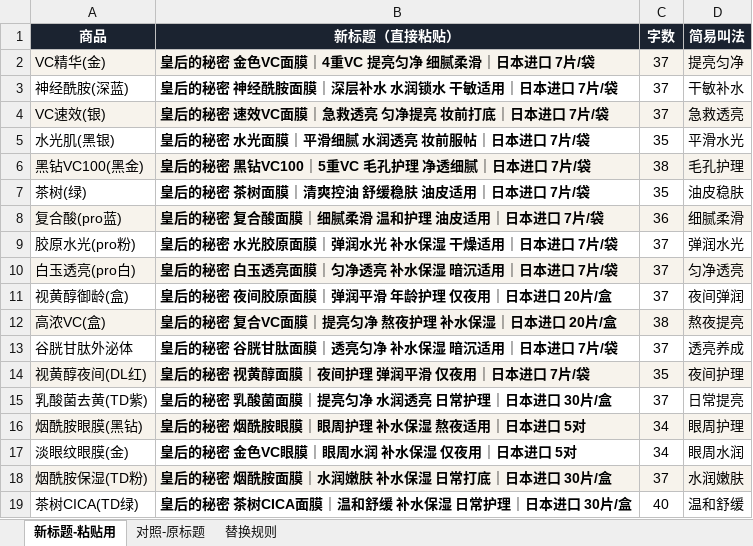
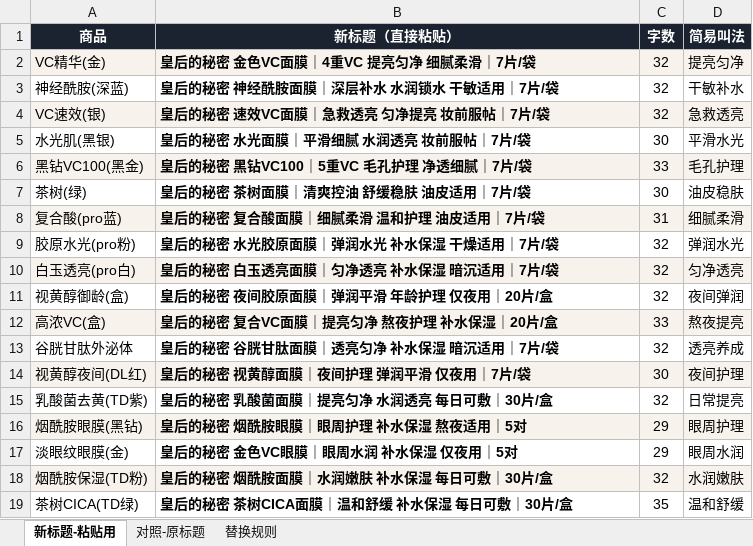
Before and after one commit to caowenwen-boop/-, an Excel workbook: docs/工作/04-营销推广/代运营-Quality1st/Q1小红书链接标题-合规优化.xlsx, sheet 新标题-粘贴用, drawn as a sheet; only a part is shown; values as stored, in another font and other column widths than the file's, no borders; the diff covers the shown part only; the diff names each change by its address in the sheet, - before the commit and + after, or states it on an @@ line.

```diff
--- a/docs/工作/04-营销推广/代运营-Quality1st/Q1小红书链接标题-合规优化.xlsx (sheet 新标题-粘贴用)
+++ b/docs/工作/04-营销推广/代运营-Quality1st/Q1小红书链接标题-合规优化.xlsx (sheet 新标题-粘贴用)
-B2 (新标题（直接粘贴）): 皇后的秘密 金色VC面膜｜4重VC 提亮匀净 细腻柔滑｜日本进口 7片/袋
+B2 (新标题（直接粘贴）): 皇后的秘密 金色VC面膜｜4重VC 提亮匀净 细腻柔滑｜7片/袋
-C2:C4 (字数): 37
+C2:C4 (字数): 32
-B3 (新标题（直接粘贴）): 皇后的秘密 神经酰胺面膜｜深层补水 水润锁水 干敏适用｜日本进口 7片/袋
+B3 (新标题（直接粘贴）): 皇后的秘密 神经酰胺面膜｜深层补水 水润锁水 干敏适用｜7片/袋
-B4 (新标题（直接粘贴）): 皇后的秘密 速效VC面膜｜急救透亮 匀净提亮 妆前打底｜日本进口 7片/袋
+B4 (新标题（直接粘贴）): 皇后的秘密 速效VC面膜｜急救透亮 匀净提亮 妆前服帖｜7片/袋
-B5 (新标题（直接粘贴）): 皇后的秘密 水光面膜｜平滑细腻 水润透亮 妆前服帖｜日本进口 7片/袋
+B5 (新标题（直接粘贴）): 皇后的秘密 水光面膜｜平滑细腻 水润透亮 妆前服帖｜7片/袋
-C5 (字数): 35
+C5 (字数): 30
-B6 (新标题（直接粘贴）): 皇后的秘密 黑钻VC100｜5重VC 毛孔护理 净透细腻｜日本进口 7片/袋
+B6 (新标题（直接粘贴）): 皇后的秘密 黑钻VC100｜5重VC 毛孔护理 净透细腻｜7片/袋
-C6 (字数): 38
+C6 (字数): 33
-B7 (新标题（直接粘贴）): 皇后的秘密 茶树面膜｜清爽控油 舒缓稳肤 油皮适用｜日本进口 7片/袋
+B7 (新标题（直接粘贴）): 皇后的秘密 茶树面膜｜清爽控油 舒缓稳肤 油皮适用｜7片/袋
-C7 (字数): 35
+C7 (字数): 30
-B8 (新标题（直接粘贴）): 皇后的秘密 复合酸面膜｜细腻柔滑 温和护理 油皮适用｜日本进口 7片/袋
+B8 (新标题（直接粘贴）): 皇后的秘密 复合酸面膜｜细腻柔滑 温和护理 油皮适用｜7片/袋
-C8 (字数): 36
+C8 (字数): 31
-B9 (新标题（直接粘贴）): 皇后的秘密 水光胶原面膜｜弹润水光 补水保湿 干燥适用｜日本进口 7片/袋
+B9 (新标题（直接粘贴）): 皇后的秘密 水光胶原面膜｜弹润水光 补水保湿 干燥适用｜7片/袋
-C9:C11 (字数): 37
+C9:C11 (字数): 32
-B10 (新标题（直接粘贴）): 皇后的秘密 白玉透亮面膜｜匀净透亮 补水保湿 暗沉适用｜日本进口 7片/袋
+B10 (新标题（直接粘贴）): 皇后的秘密 白玉透亮面膜｜匀净透亮 补水保湿 暗沉适用｜7片/袋
-B11 (新标题（直接粘贴）): 皇后的秘密 夜间胶原面膜｜弹润平滑 年龄护理 仅夜用｜日本进口 20片/盒
+B11 (新标题（直接粘贴）): 皇后的秘密 夜间胶原面膜｜弹润平滑 年龄护理 仅夜用｜20片/盒
-B12 (新标题（直接粘贴）): 皇后的秘密 复合VC面膜｜提亮匀净 熬夜护理 补水保湿｜日本进口 20片/盒
+B12 (新标题（直接粘贴）): 皇后的秘密 复合VC面膜｜提亮匀净 熬夜护理 补水保湿｜20片/盒
-C12 (字数): 38
+C12 (字数): 33
-B13 (新标题（直接粘贴）): 皇后的秘密 谷胱甘肽面膜｜透亮匀净 补水保湿 暗沉适用｜日本进口 7片/袋
+B13 (新标题（直接粘贴）): 皇后的秘密 谷胱甘肽面膜｜透亮匀净 补水保湿 暗沉适用｜7片/袋
-C13 (字数): 37
+C13 (字数): 32
-B14 (新标题（直接粘贴）): 皇后的秘密 视黄醇面膜｜夜间护理 弹润平滑 仅夜用｜日本进口 7片/袋
+B14 (新标题（直接粘贴）): 皇后的秘密 视黄醇面膜｜夜间护理 弹润平滑 仅夜用｜7片/袋
-C14 (字数): 35
+C14 (字数): 30
-B15 (新标题（直接粘贴）): 皇后的秘密 乳酸菌面膜｜提亮匀净 水润透亮 日常护理｜日本进口 30片/盒
+B15 (新标题（直接粘贴）): 皇后的秘密 乳酸菌面膜｜提亮匀净 水润透亮 每日可敷｜30片/盒
-C15 (字数): 37
+C15 (字数): 32
-B16 (新标题（直接粘贴）): 皇后的秘密 烟酰胺眼膜｜眼周护理 补水保湿 熬夜适用｜日本进口 5对
+B16 (新标题（直接粘贴）): 皇后的秘密 烟酰胺眼膜｜眼周护理 补水保湿 熬夜适用｜5对
-C16:C17 (字数): 34
+C16:C17 (字数): 29
-B17 (新标题（直接粘贴）): 皇后的秘密 金色VC眼膜｜眼周水润 补水保湿 仅夜用｜日本进口 5对
+B17 (新标题（直接粘贴）): 皇后的秘密 金色VC眼膜｜眼周水润 补水保湿 仅夜用｜5对
-B18 (新标题（直接粘贴）): 皇后的秘密 烟酰胺面膜｜水润嫩肤 补水保湿 日常打底｜日本进口 30片/盒
+B18 (新标题（直接粘贴）): 皇后的秘密 烟酰胺面膜｜水润嫩肤 补水保湿 每日可敷｜30片/盒
-C18 (字数): 37
+C18 (字数): 32
-B19 (新标题（直接粘贴）): 皇后的秘密 茶树CICA面膜｜温和舒缓 补水保湿 日常护理｜日本进口 30片/盒
+B19 (新标题（直接粘贴）): 皇后的秘密 茶树CICA面膜｜温和舒缓 补水保湿 每日可敷｜30片/盒
-C19 (字数): 40
+C19 (字数): 35
```
Also changed, not shown: 10 edited cells elsewhere in this sheet, sheet 对照-原标题, sheet 替换规则, 2 other files.
